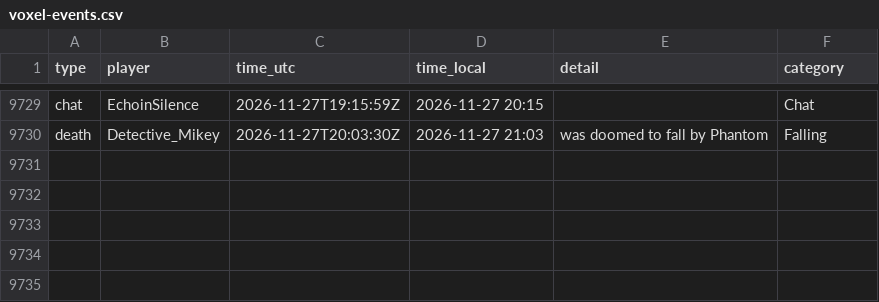
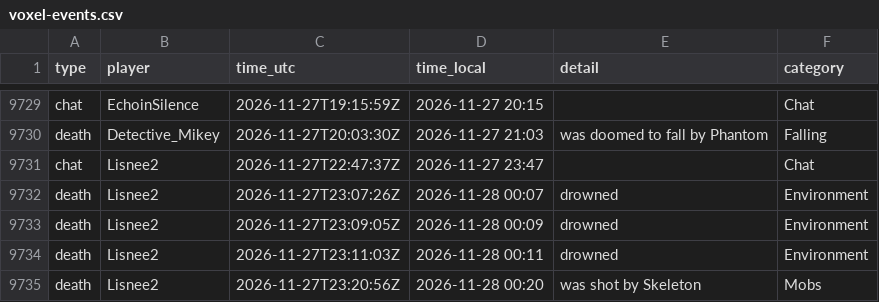
Before and after one commit to mathijsboogaert/Voxel, a CSV file: docs/data/voxel-events.csv, drawn as a sheet; only a part is shown, gaps mark what is left out; the diff names each change by its address in the sheet, - before the commit and + after, or states it on an @@ line.

```diff
--- a/docs/data/voxel-events.csv
+++ b/docs/data/voxel-events.csv
+row 9731: chat | Lisnee2 | 2026-11-27T22:47:37Z | 2026-11-27 23:47 |  | Chat
+row 9732: death | Lisnee2 | 2026-11-27T23:07:26Z | 2026-11-28 00:07 | drowned | Environment
+row 9733: death | Lisnee2 | 2026-11-27T23:09:05Z | 2026-11-28 00:09 | drowned | Environment
+row 9734: death | Lisnee2 | 2026-11-27T23:11:03Z | 2026-11-28 00:11 | drowned | Environment
+row 9735: death | Lisnee2 | 2026-11-27T23:20:56Z | 2026-11-28 00:20 | was shot by Skeleton | Mobs
```
Also changed, not shown: docs/data/afk-history.csv, docs/data/voxel-hourly.csv, 8 other files.
